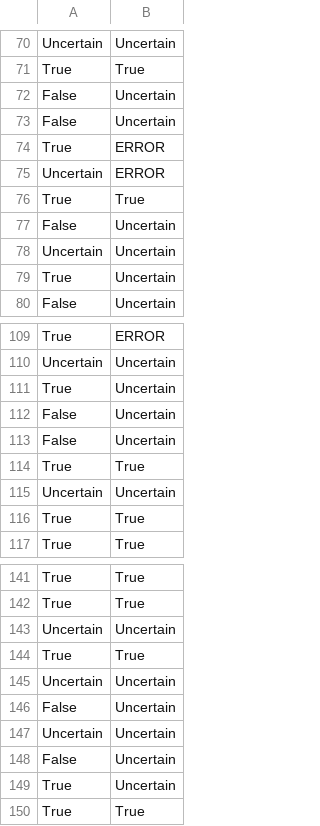
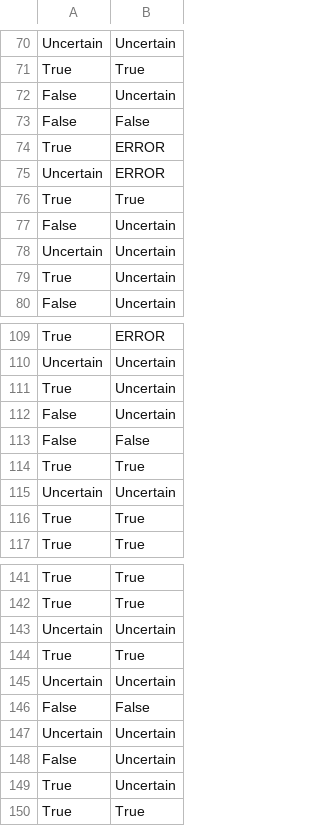
Before and after one commit to TrinaDutta95/Logic_Reasoning_with_LLM, a CSV file: results/labels.csv, drawn as a sheet; only a part is shown, gaps mark what is left out; the diff covers the shown part only.

```diff
--- a/results/labels.csv
+++ b/results/labels.csv
@@ -72,3 +72,3 @@ True,True
 False,Uncertain
-False,Uncertain
+False,False
 True,ERROR
@@ -112,3 +112,3 @@ True,Uncertain
 False,Uncertain
-False,Uncertain
+False,False
 True,True
@@ -145,3 +145,3 @@ True,True
 Uncertain,Uncertain
-False,Uncertain
+False,False
 Uncertain,Uncertain
```
Also changed, not shown: 18 edited cells elsewhere in this file, 3 other files.
